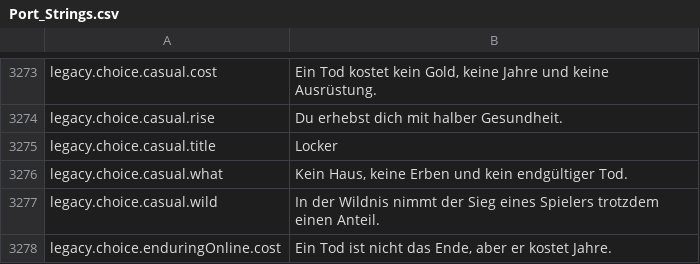
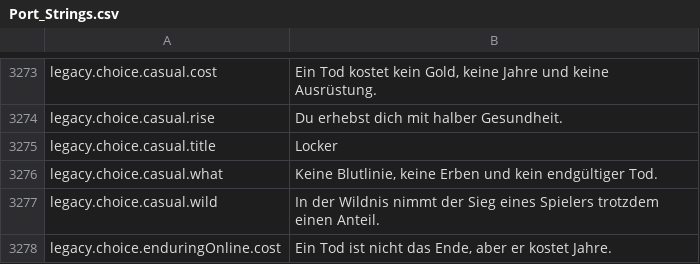
Before and after one commit to Lattymoy/daggerfall-js-source, a CSV file: locales/de/Port_Strings.csv, drawn as a sheet; only a part is shown, gaps mark what is left out.

```diff
--- a/locales/de/Port_Strings.csv
+++ b/locales/de/Port_Strings.csv
@@ -3275,3 +3275,3 @@ legacy.choice.casual.rise,"Du erhebst dich mit halber Gesundheit."
 legacy.choice.casual.title,"Locker"
-legacy.choice.casual.what,"Kein Haus, keine Erben und kein endgültiger Tod."
+legacy.choice.casual.what,"Keine Blutlinie, keine Erben und kein endgültiger Tod."
 legacy.choice.casual.wild,"In der Wildnis nimmt der Sieg eines Spielers trotzdem einen Anteil."
```
Also changed, not shown: locales/bg/Port_Strings.csv, locales/hu/Port_Strings.csv, 56 other files.
